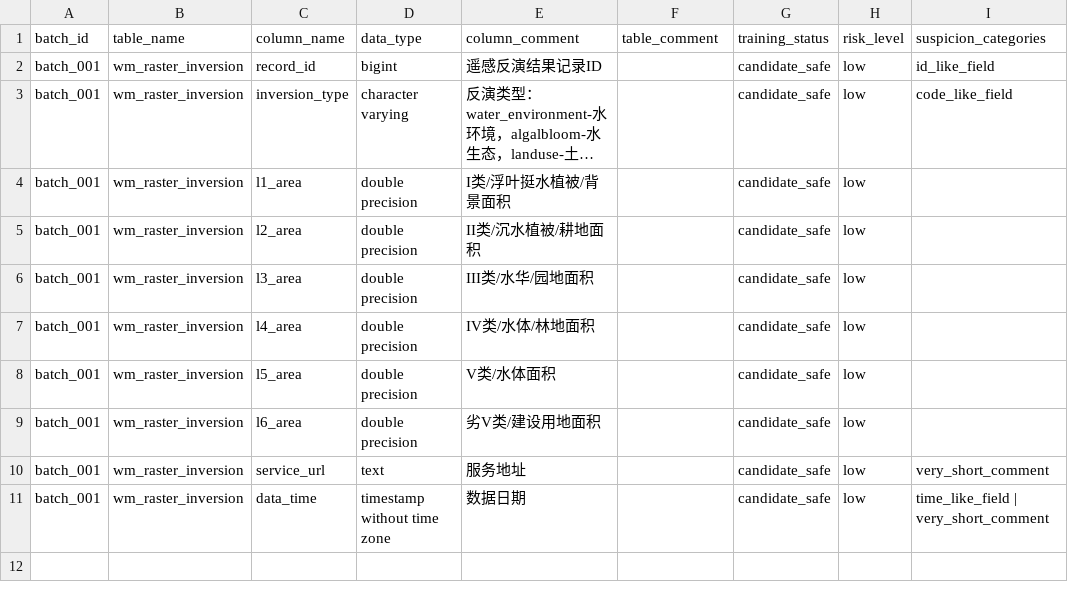
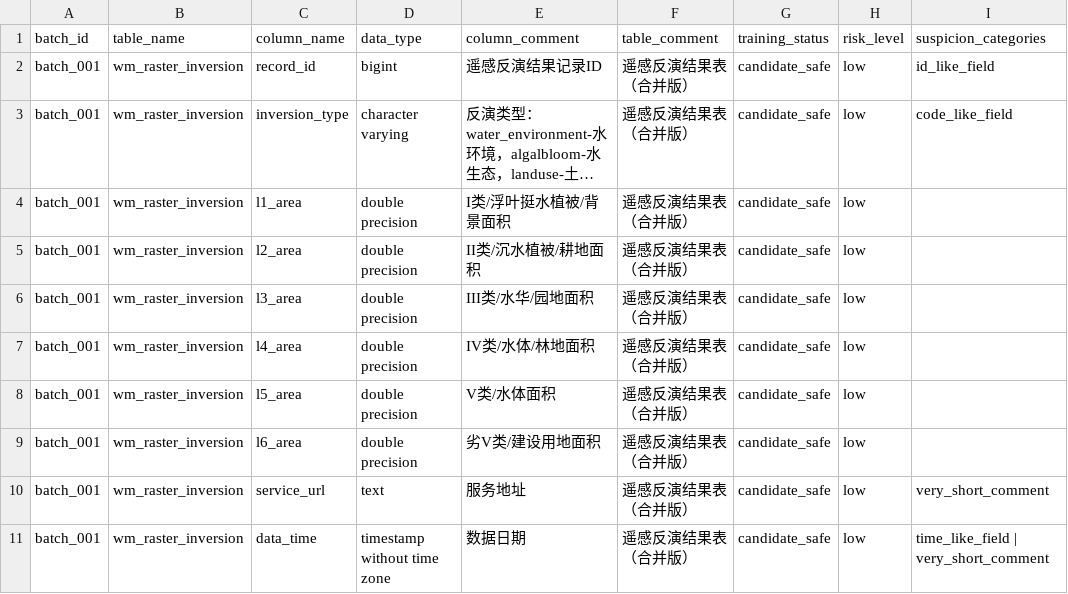
Before and after one commit to adso123456/Table-add, a CSV file: review/vanna_training_readiness/manual_review/batches/batch_001_review_template.csv, drawn as a sheet; only a part is shown; long unchanged cells end in …; the diff names each change by its address in the sheet, - before the commit and + after, or states it on an @@ line.

Commit message:
Fix wm raster inversion table comment sync

```diff
--- a/review/vanna_training_readiness/manual_review/batches/batch_001_review_template.csv
+++ b/review/vanna_training_readiness/manual_review/batches/batch_001_review_template.csv
-F2:F11 (table_comment): (empty)
+F2:F11 (table_comment): 遥感反演结果表（合并版）
```
Also changed, not shown: review/vanna_training_readiness/vanna_training_safe_candidate_only.csv, 2 other files.
